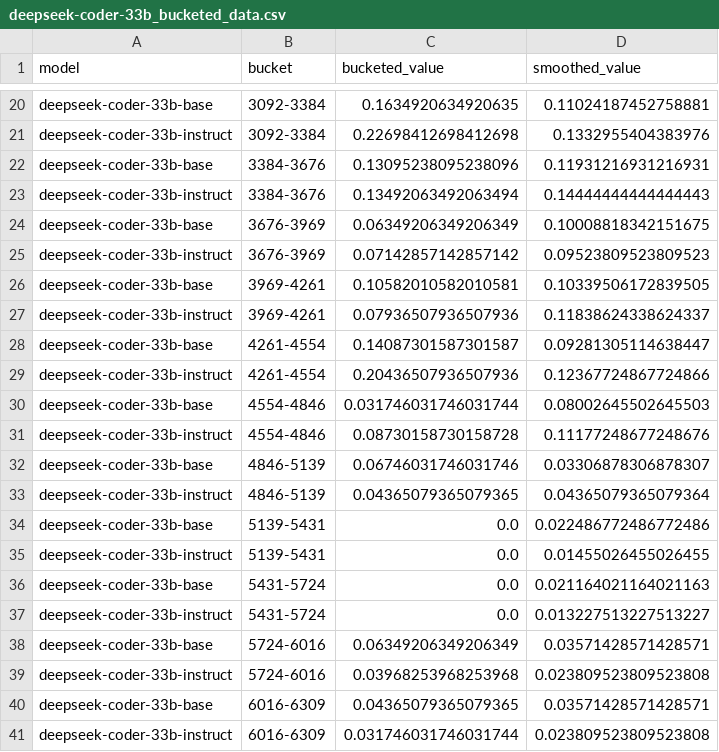
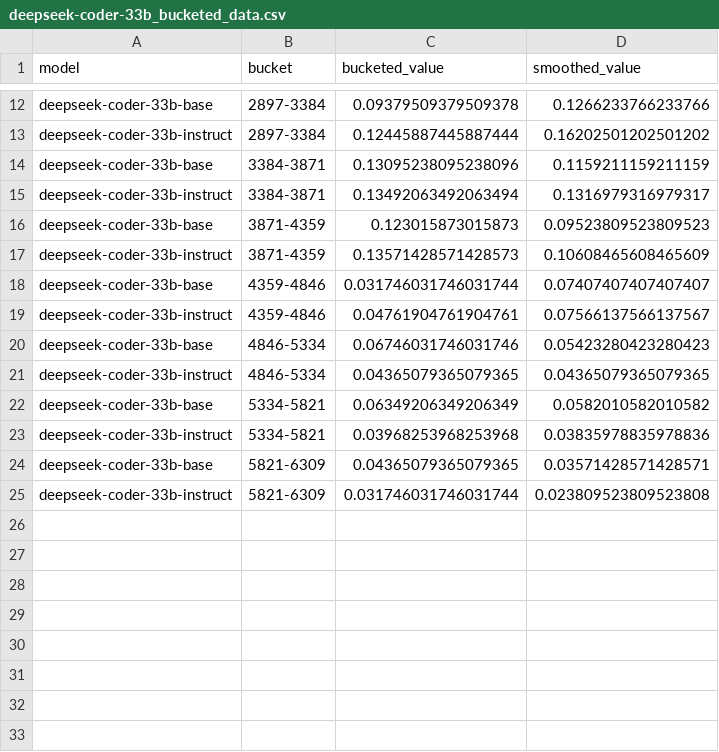
Before and after one commit to ameliayinn/cocobench, a CSV file: cocobench-eval/statistics/bucketed_values/deepseek-coder-33b_bucketed_data.csv, drawn as a sheet; only a part is shown, gaps mark what is left out; removed rows and columns are numbered as before the commit, all else as after; the diff covers the shown part only; the diff names each change by its address in the sheet, - before the commit and + after, or states it on an @@ line.

```diff
--- a/cocobench-eval/statistics/bucketed_values/deepseek-coder-33b_bucketed_data.csv
+++ b/cocobench-eval/statistics/bucketed_values/deepseek-coder-33b_bucketed_data.csv
-B12:B13 (bucket): 3092-3384
+B12:B13 (bucket): 2897-3384
-C12 (bucketed_value): 0.1634920634920635
+C12 (bucketed_value): 0.09379509379509378
-D12 (smoothed_value): 0.11024187452758881
+D12 (smoothed_value): 0.1266233766233766
-C13 (bucketed_value): 0.22698412698412698
+C13 (bucketed_value): 0.12445887445887444
-D13 (smoothed_value): 0.1332955404383976
+D13 (smoothed_value): 0.16202501202501202
-B14:B15 (bucket): 3384-3676
+B14:B15 (bucket): 3384-3871
-D14 (smoothed_value): 0.11931216931216931
+D14 (smoothed_value): 0.1159211159211159
-D15 (smoothed_value): 0.14444444444444443
+D15 (smoothed_value): 0.1316979316979317
-B16:B17 (bucket): 3676-3969
+B16:B17 (bucket): 3871-4359
-C16 (bucketed_value): 0.06349206349206349
+C16 (bucketed_value): 0.123015873015873
-D16 (smoothed_value): 0.10008818342151675
+D16 (smoothed_value): 0.09523809523809523
-C17 (bucketed_value): 0.07142857142857142
+C17 (bucketed_value): 0.13571428571428573
-D17 (smoothed_value): 0.09523809523809523
+D17 (smoothed_value): 0.10608465608465609
-row 26: deepseek-coder-33b-base | 3969-4261 | 0.10582010582010581 | 0.10339506172839505
-row 27: deepseek-coder-33b-instruct | 3969-4261 | 0.07936507936507936 | 0.11838624338624337
-row 28: deepseek-coder-33b-base | 4261-4554 | 0.14087301587301587 | 0.09281305114638447
-row 29: deepseek-coder-33b-instruct | 4261-4554 | 0.20436507936507936 | 0.12367724867724866
-B18:B19 (bucket): 4554-4846
+B18:B19 (bucket): 4359-4846
-D18 (smoothed_value): 0.08002645502645503
+D18 (smoothed_value): 0.07407407407407407
-C19 (bucketed_value): 0.08730158730158728
+C19 (bucketed_value): 0.04761904761904761
-D19 (smoothed_value): 0.11177248677248676
+D19 (smoothed_value): 0.07566137566137567
-B20:B21 (bucket): 4846-5139
+B20:B21 (bucket): 4846-5334
-D20 (smoothed_value): 0.03306878306878307
+D20 (smoothed_value): 0.05423280423280423
-D21 (smoothed_value): 0.04365079365079364
+D21 (smoothed_value): 0.04365079365079365
-row 34: deepseek-coder-33b-base | 5139-5431 | 0.0 | 0.022486772486772486
-row 35: deepseek-coder-33b-instruct | 5139-5431 | 0.0 | 0.01455026455026455
-row 36: deepseek-coder-33b-base | 5431-5724 | 0.0 | 0.021164021164021163
-row 37: deepseek-coder-33b-instruct | 5431-5724 | 0.0 | 0.013227513227513227
-B22:B23 (bucket): 5724-6016
+B22:B23 (bucket): 5334-5821
-D22 (smoothed_value): 0.03571428571428571
+D22 (smoothed_value): 0.0582010582010582
-D23 (smoothed_value): 0.023809523809523808
+D23 (smoothed_value): 0.03835978835978836
-B24:B25 (bucket): 6016-6309
+B24:B25 (bucket): 5821-6309
```
Also changed, not shown: 8 removed rows and 30 edited cells elsewhere in this file, cocobench-eval/statistics/bucketed_values/CodeLlama-13b_bucketed_data.csv, cocobench-eval/statistics/bucketed_values/CodeLlama-34b_bucketed_data.csv, 25 other files.
